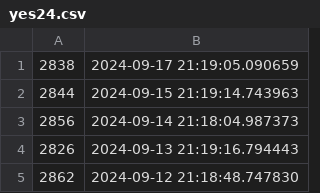
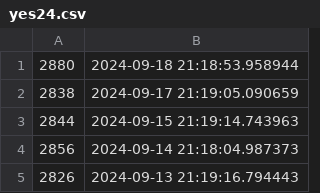
Before and after one commit to CubeDr/sales-point, a CSV file: yes24.csv, drawn as a sheet; only a part is shown; the shorter side is filled out with more unchanged rows.

Commit message:
Update yes24 sales point

```diff
--- a/yes24.csv
+++ b/yes24.csv
@@ -1 +1,2 @@
+2880, 2024-09-18 21:18:53.958944
 2838, 2024-09-17 21:19:05.090659
```
